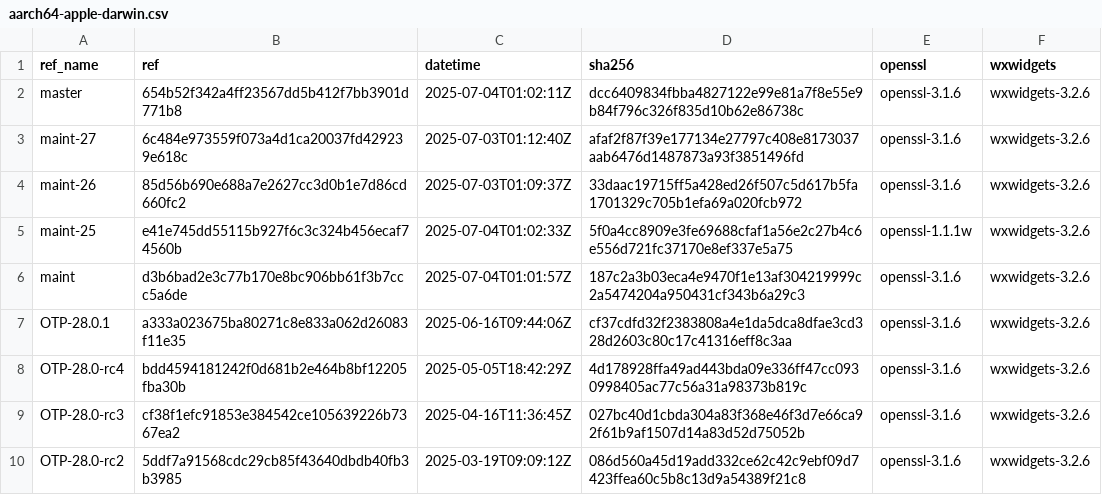
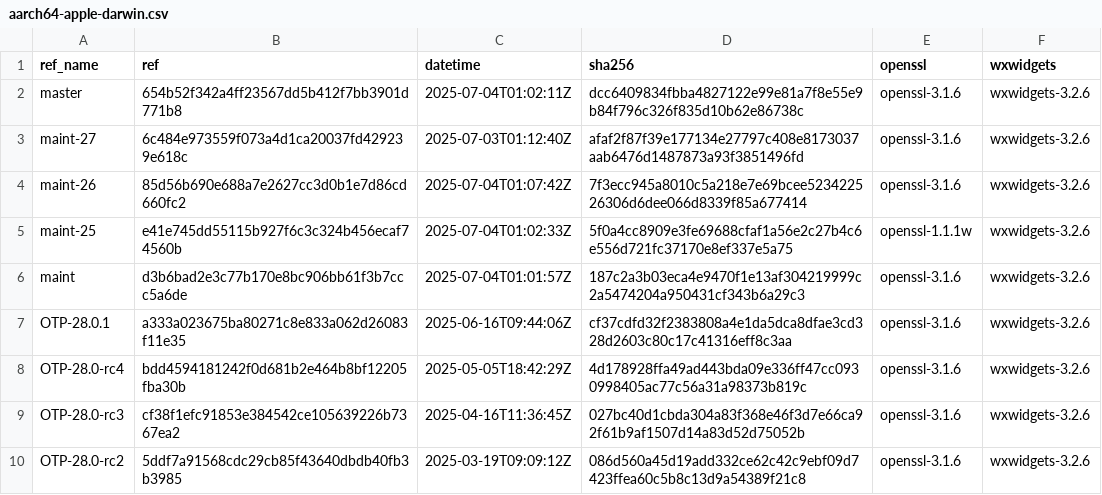
Before and after one commit to paulo-ferraz-oliveira/otp_builds, a CSV file: builds/aarch64-apple-darwin.csv, drawn as a sheet; only a part is shown.

```diff
--- a/builds/aarch64-apple-darwin.csv
+++ b/builds/aarch64-apple-darwin.csv
@@ -3,3 +3,3 @@ master,654b52f342a4ff23567dd5b412f7bb3901d771b8,2025-07-04T01:02:11Z,dcc6409834f
 maint-27,6c484e973559f073a4d1ca20037fd429239e618c,2025-07-03T01:12:40Z,afaf2f87f39e177134e27797c408e8173037aab6476d1487873a93f3851496fd,openssl-3.1.6,wxwidgets-3.2.6
-maint-26,85d56b690e688a7e2627cc3d0b1e7d86cd660fc2,2025-07-03T01:09:37Z,33daac19715ff5a428ed26f507c5d617b5fa1701329c705b1efa69a020fcb972,openssl-3.1.6,wxwidgets-3.2.6
+maint-26,85d56b690e688a7e2627cc3d0b1e7d86cd660fc2,2025-07-04T01:07:42Z,7f3ecc945a8010c5a218e7e69bcee523422526306d6dee066d8339f85a677414,openssl-3.1.6,wxwidgets-3.2.6
 maint-25,e41e745dd55115b927f6c3c324b456ecaf74560b,2025-07-04T01:02:33Z,5f0a4cc8909e3fe69688cfaf1a56e2c27b4c6e556d721fc37170e8ef337e5a75,openssl-1.1.1w,wxwidgets-3.2.6
```
